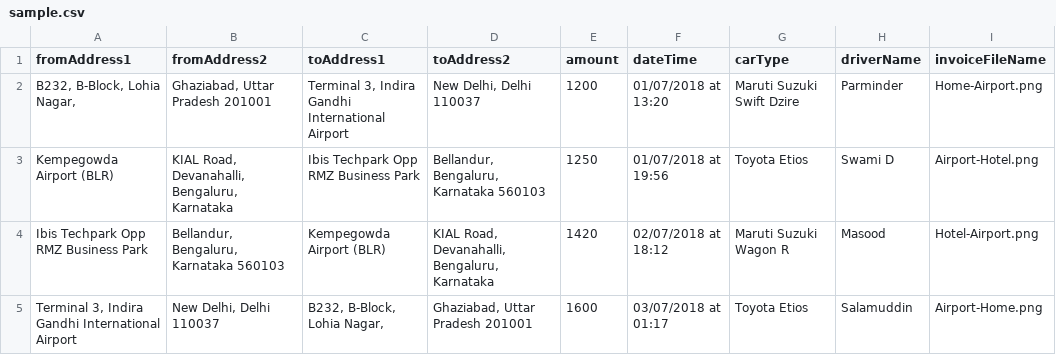
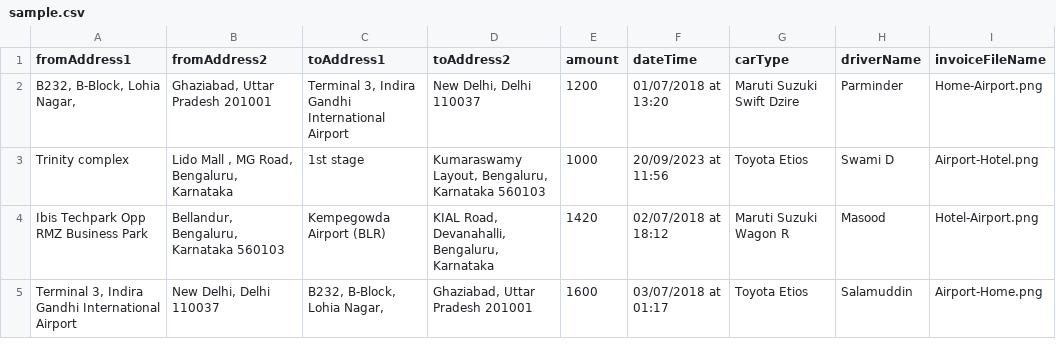
Before and after one commit to pavanreddi/testdhdhed, a CSV file: sample.csv, drawn as a sheet.

Commit message:
Update sample.csv

```diff
--- a/sample.csv
+++ b/sample.csv
@@ -2,3 +2,3 @@ fromAddress1,fromAddress2,toAddress1,toAddress2,amount,dateTime,carType,driverNa
 "	B232, B-Block, Lohia Nagar, ","  Ghaziabad, Uttar Pradesh 201001","	Terminal 3, Indira Gandhi International Airport","New Delhi, Delhi 110037",1200, 01/07/2018 at 13:20  , Maruti Suzuki Swift Dzire , Parminder ,Home-Airport.png
-"	Kempegowda  Airport (BLR)","	KIAL Road, Devanahalli, Bengaluru, Karnataka",Ibis Techpark Opp RMZ  Business Park,"	Bellandur, Bengaluru, Karnataka 560103",1250, 01/07/2018 at 19:56  ,Toyota Etios,Swami D,Airport-Hotel.png
+"	Trinity complex","Lido Mall	, MG Road, Bengaluru, Karnataka",1st stage,"	Kumaraswamy Layout, Bengaluru, Karnataka 560103",1000, 20/09/2023 at 11:56  ,Toyota Etios,Swami D,Airport-Hotel.png
 "	Ibis Techpark Opp RMZ  Business Park","	Bellandur, Bengaluru, Karnataka 560103","	Kempegowda  Airport (BLR)","	KIAL Road, Devanahalli, Bengaluru, Karnataka",1420, 02/07/2018 at 18:12 , Maruti Suzuki Wagon R,Masood,Hotel-Airport.png
```
